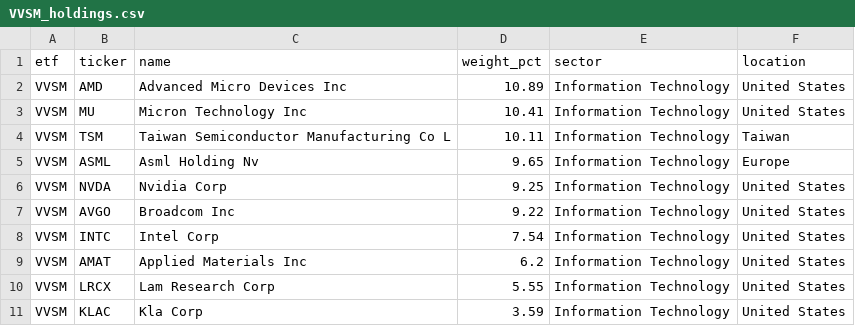
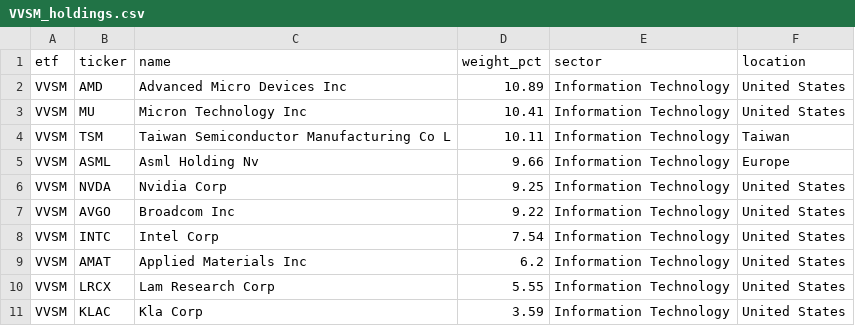
Before and after one commit to AndyOPDev/portfolio-tracker, a CSV file: data/holdings/VVSM_holdings.csv, drawn as a sheet; only a part is shown.

```diff
--- a/data/holdings/VVSM_holdings.csv
+++ b/data/holdings/VVSM_holdings.csv
@@ -4,3 +4,3 @@ VVSM,MU,Micron Technology Inc,10.41,Information Technology,United States
 VVSM,TSM,Taiwan Semiconductor Manufacturing Co L,10.11,Information Technology,Taiwan
-VVSM,ASML,Asml Holding Nv,9.65,Information Technology,Europe
+VVSM,ASML,Asml Holding Nv,9.66,Information Technology,Europe
 VVSM,NVDA,Nvidia Corp,9.25,Information Technology,United States
```
Also changed, not shown: 4 other files.
